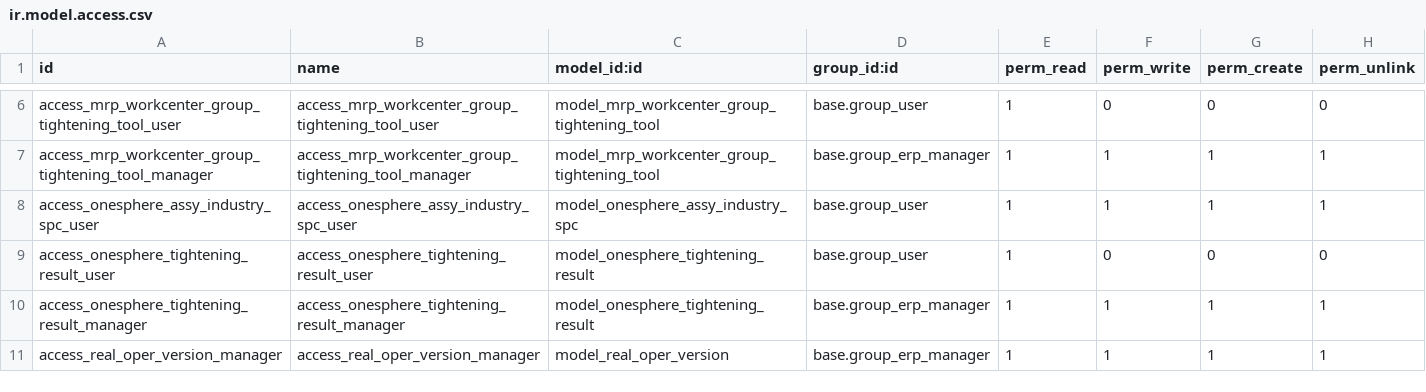
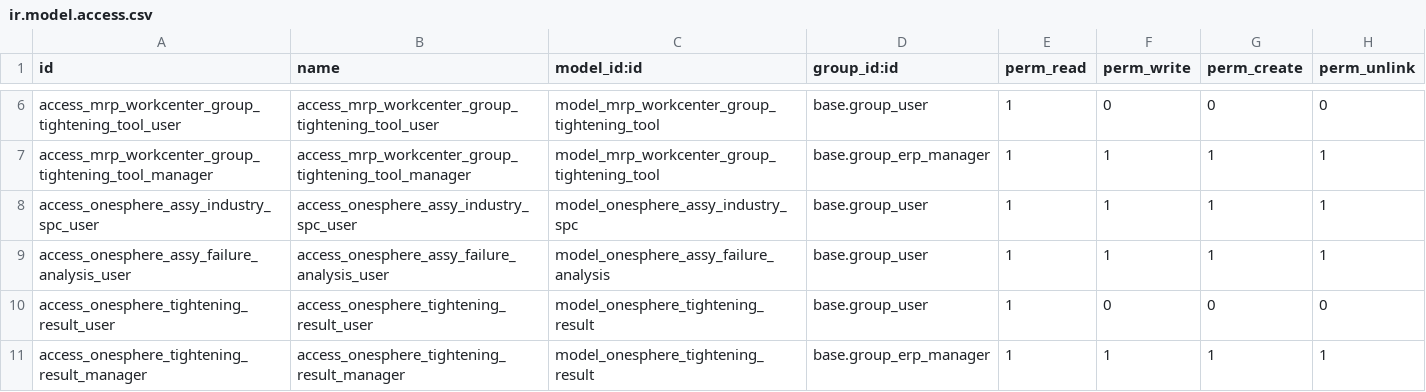
Before and after one commit to wangqian-lab/onesphere, a CSV file: server/onesphere/onesphere_assembly_industry/security/ir.model.access.csv, drawn as a sheet; only a part is shown, gaps mark what is left out; the shorter side is filled out with more unchanged rows.

```diff
--- a/server/onesphere/onesphere_assembly_industry/security/ir.model.access.csv
+++ b/server/onesphere/onesphere_assembly_industry/security/ir.model.access.csv
@@ -8,2 +8,3 @@ access_mrp_workcenter_group_tightening_tool_manager,access_mrp_workcenter_group_
 access_onesphere_assy_industry_spc_user,access_onesphere_assy_industry_spc_user,model_onesphere_assy_industry_spc,base.group_user,1,1,1,1
+access_onesphere_assy_failure_analysis_user,access_onesphere_assy_failure_analysis_user,model_onesphere_assy_failure_analysis,base.group_user,1,1,1,1
 access_onesphere_tightening_result_user,access_onesphere_tightening_result_user,model_onesphere_tightening_result,base.group_user,1,0,0,0
```
Also changed, not shown: 8 other files.
